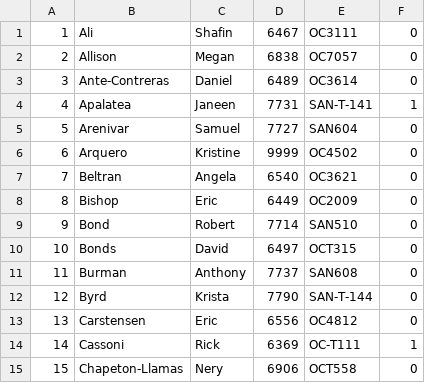
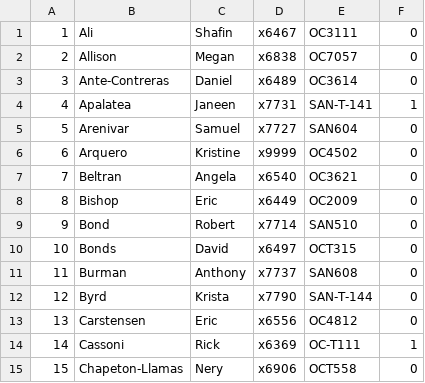
Before and after one commit to deverzs/MCC_OfficeHoursApp, a CSV file: app/src/main/assets/instructor.csv, drawn as a sheet.

```diff
--- a/app/src/main/assets/instructor.csv
+++ b/app/src/main/assets/instructor.csv
@@ -1,15 +1,15 @@
-1,	Ali,	Shafin,	6467,	OC3111,	0
-2,	Allison,	Megan,	6838,	OC7057,	0
-3,	Ante-Contreras,	Daniel,	6489,	OC3614,	0
-4,	Apalatea,	Janeen,	7731,	SAN-T-141,	1
-5,	Arenivar,	Samuel,	7727,	SAN604,	0
-6,	Arquero,	Kristine,	9999,	OC4502,	0
-7,	Beltran,	Angela,	6540,	OC3621,	0
-8,	Bishop,	Eric,	6449,	OC2009,	0
-9,	Bond,	Robert,	7714,	SAN510,	0
-10,	Bonds,	David,	6497,	OCT315,	0
-11,	Burman,	Anthony,	7737,	SAN608,	0
-12,	Byrd,	Krista,	7790,	SAN-T-144,	0
-13,	Carstensen,	Eric,	6556,	OC4812,	0
-14,	Cassoni,	Rick,	6369,	OC-T111,	1
-15,	Chapeton-Llamas,	Nery,	6906,	OCT558,	0
+1,	Ali,	Shafin,	x6467,	OC3111,	0
+2,	Allison,	Megan,	x6838,	OC7057,	0
+3,	Ante-Contreras,	Daniel,	x6489,	OC3614,	0
+4,	Apalatea,	Janeen,	x7731,	SAN-T-141,	1
+5,	Arenivar,	Samuel,	x7727,	SAN604,	0
+6,	Arquero,	Kristine,	x9999,	OC4502,	0
+7,	Beltran,	Angela,	x6540,	OC3621,	0
+8,	Bishop,	Eric,	x6449,	OC2009,	0
+9,	Bond,	Robert,	x7714,	SAN510,	0
+10,	Bonds,	David,	x6497,	OCT315,	0
+11,	Burman,	Anthony,	x7737,	SAN608,	0
+12,	Byrd,	Krista,	x7790,	SAN-T-144,	0
+13,	Carstensen,	Eric,	x6556,	OC4812,	0
+14,	Cassoni,	Rick,	x6369,	OC-T111,	1
+15,	Chapeton-Llamas,	Nery,	x6906,	OCT558,	0
```
Also changed, not shown: app/src/main/assets/schedule.csv, 25 other files.
